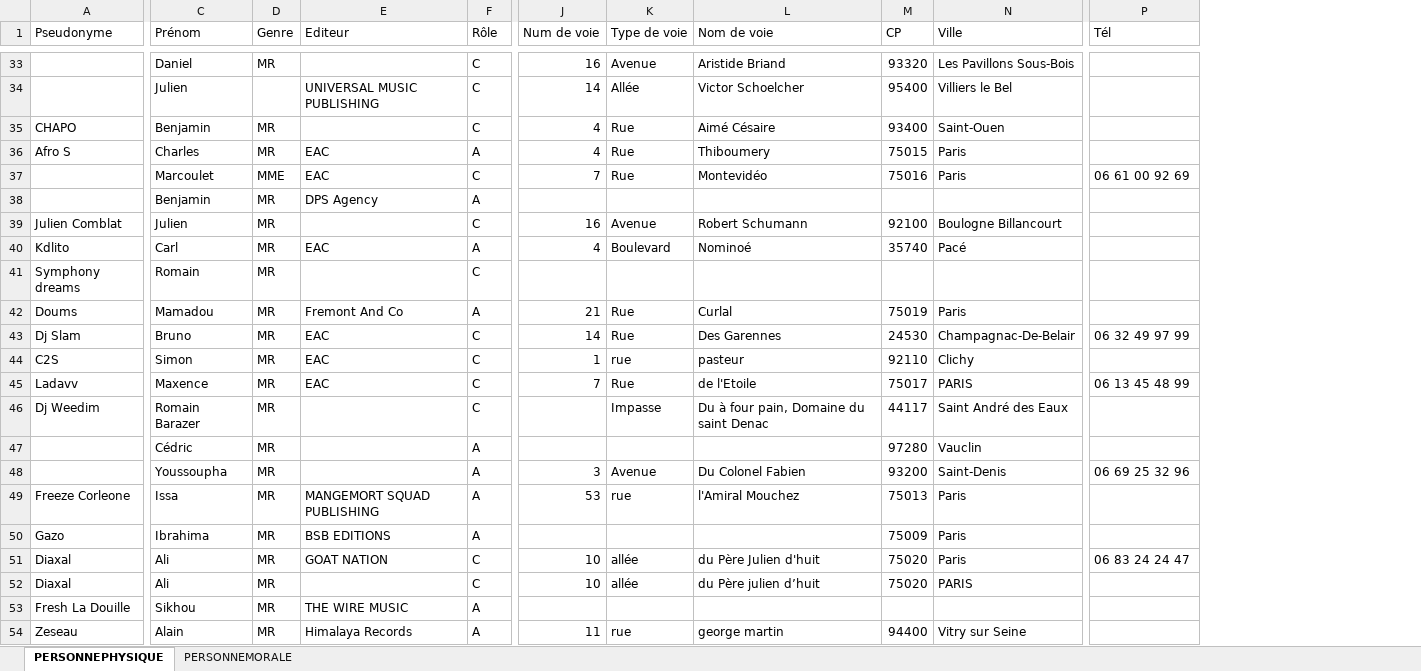
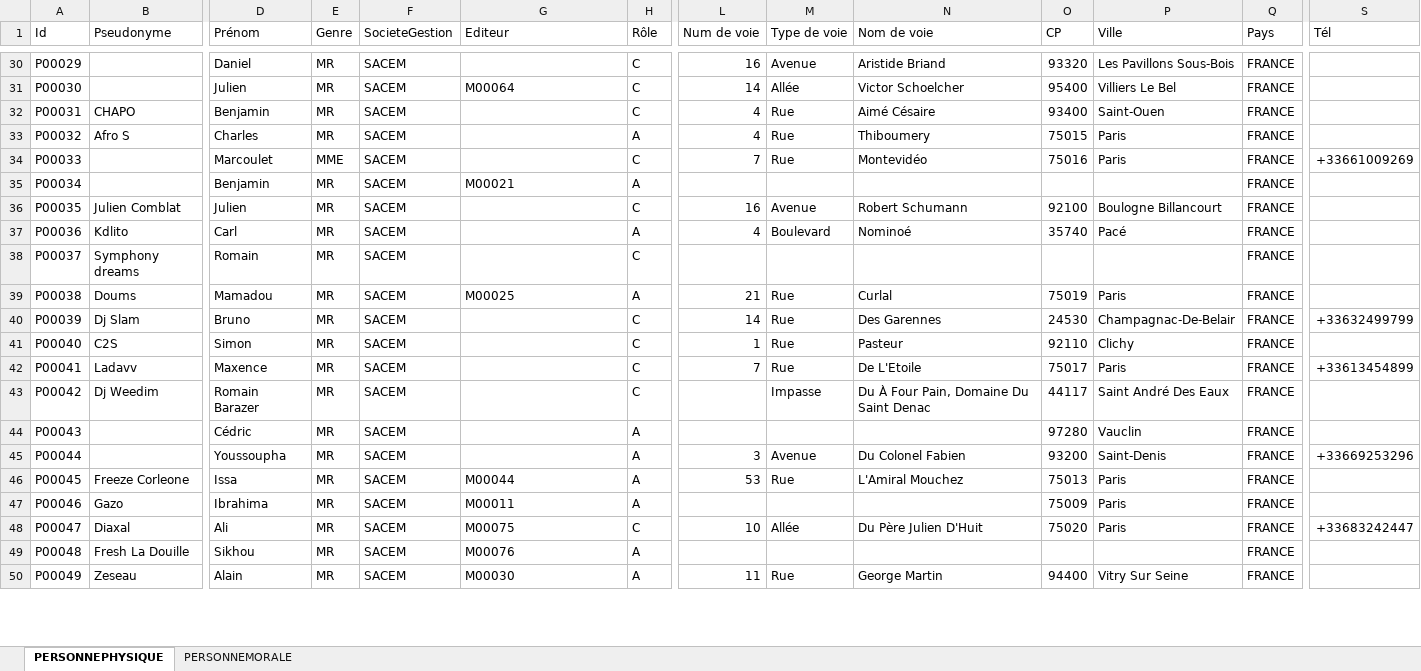
Before and after one commit to Exxon/SACEMGenerator, an Excel workbook: Data/BDD_IQS_Person.xlsx, sheet PERSONNEPHYSIQUE, drawn as a sheet; only a part is shown, gaps mark what is left out; values as stored, in another font and other column widths than the file's, no cell formats; charts and pictures not drawn; removed rows and columns are numbered as before the commit, all else as after; rows hold the shown columns only; the diff covers the shown part only; the diff names each change by its address in the sheet, - before the commit and + after, or states it on an @@ line.

```diff
--- a/Data/BDD_IQS_Person.xlsx (sheet PERSONNEPHYSIQUE)
+++ b/Data/BDD_IQS_Person.xlsx (sheet PERSONNEPHYSIQUE)
+column A (Id), rows 30-50: P00029 | P00030 | P00031 | P00032 | P00033 | P00034 | P00035 | P00036 | P00037 | P00038 | P00039 | P00040 | P00041 | P00042 | P00043 | P00044 | P00045 | P00046 | P00047 | P00048 | P00049
+column F (SocieteGestion), rows 30-50: all SACEM
+column Q (Pays), rows 30-50: all FRANCE
-E31 (Genre): (empty)
+E31 (Genre): MR
-G31 (Editeur): UNIVERSAL MUSIC PUBLISHING
+G31 (Editeur): M00064
-P31 (Ville): Villiers le Bel
+P31 (Ville): Villiers Le Bel
-G33:G34 (Editeur): EAC
+G33:G34 (Editeur): (empty)
-S34 (Tél): 06 61 00 92 69
+S34 (Tél): +33661009269
-G35 (Editeur): DPS Agency
+G35 (Editeur): M00021
-G37 (Editeur): EAC
+G37 (Editeur): (empty)
-G39 (Editeur): Fremont And Co
+G39 (Editeur): M00025
-G40:G42 (Editeur): EAC
+G40:G42 (Editeur): (empty)
-S40 (Tél): 06 32 49 97 99
+S40 (Tél): +33632499799
-M41 (Type de voie): rue
+M41 (Type de voie): Rue
-N41 (Nom de voie): pasteur
+N41 (Nom de voie): Pasteur
-N42 (Nom de voie): de l'Etoile
+N42 (Nom de voie): De L'Etoile
-P42 (Ville): PARIS
+P42 (Ville): Paris
-S42 (Tél): 06 13 45 48 99
+S42 (Tél): +33613454899
-N43 (Nom de voie): Du à four pain, Domaine du saint Denac
+N43 (Nom de voie): Du À Four Pain, Domaine Du Saint Denac
-P43 (Ville): Saint André des Eaux
+P43 (Ville): Saint André Des Eaux
-S45 (Tél): 06 69 25 32 96
+S45 (Tél): +33669253296
-G46 (Editeur): MANGEMORT SQUAD PUBLISHING
+G46 (Editeur): M00044
-M46 (Type de voie): rue
+M46 (Type de voie): Rue
-N46 (Nom de voie): l'Amiral Mouchez
+N46 (Nom de voie): L'Amiral Mouchez
-G47 (Editeur): BSB EDITIONS
+G47 (Editeur): M00011
-G48 (Editeur): GOAT NATION
+G48 (Editeur): M00075
-M48 (Type de voie): allée
+M48 (Type de voie): Allée
-N48 (Nom de voie): du Père Julien d'huit
+N48 (Nom de voie): Du Père Julien D'Huit
-S48 (Tél): 06 83 24 24 47
+S48 (Tél): +33683242447
-row 52: Diaxal | Ali | MR |  | C | 10 | allée | du Père julien d’huit | 75020 | PARIS
-G49 (Editeur): THE WIRE MUSIC
+G49 (Editeur): M00076
-G50 (Editeur): Himalaya Records
+G50 (Editeur): M00030
-M50 (Type de voie): rue
+M50 (Type de voie): Rue
-N50 (Nom de voie): george martin
+N50 (Nom de voie): George Martin
-P50 (Ville): Vitry sur Seine
+P50 (Ville): Vitry Sur Seine
```
Also changed, not shown: 17 removed rows and 327 edited cells elsewhere in this sheet, sheet PERSONNEMORALE, cell formats, charts or pictures, 8 other files.
